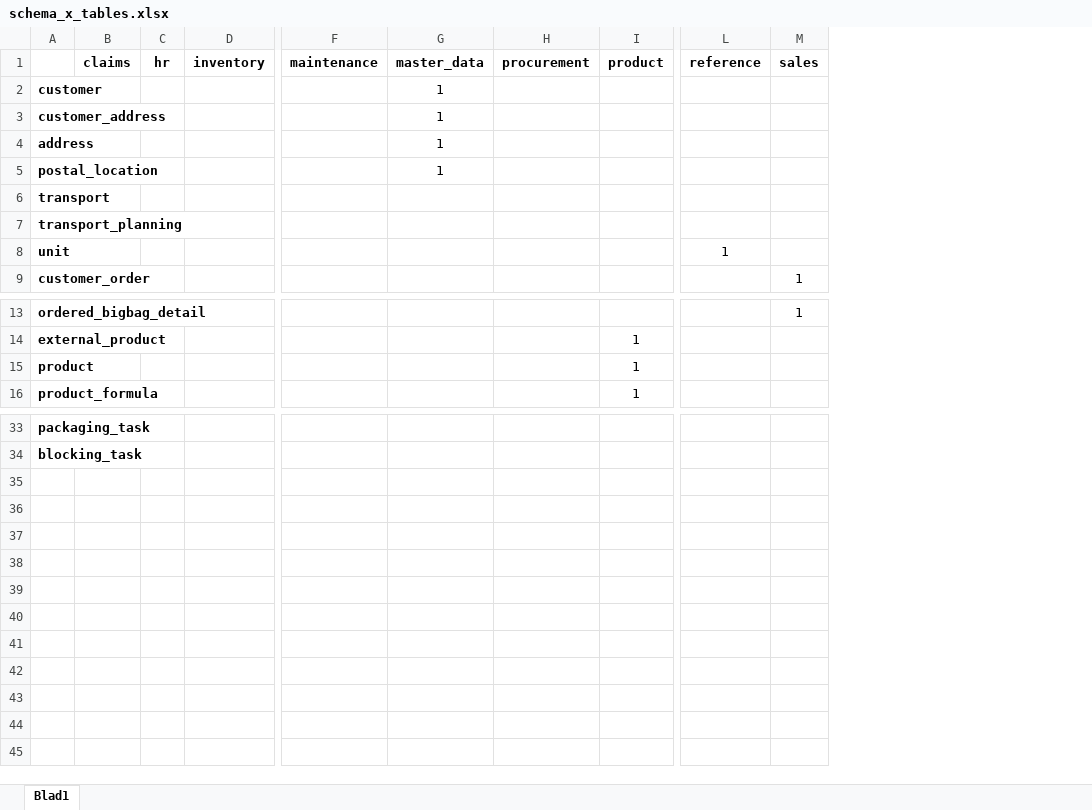
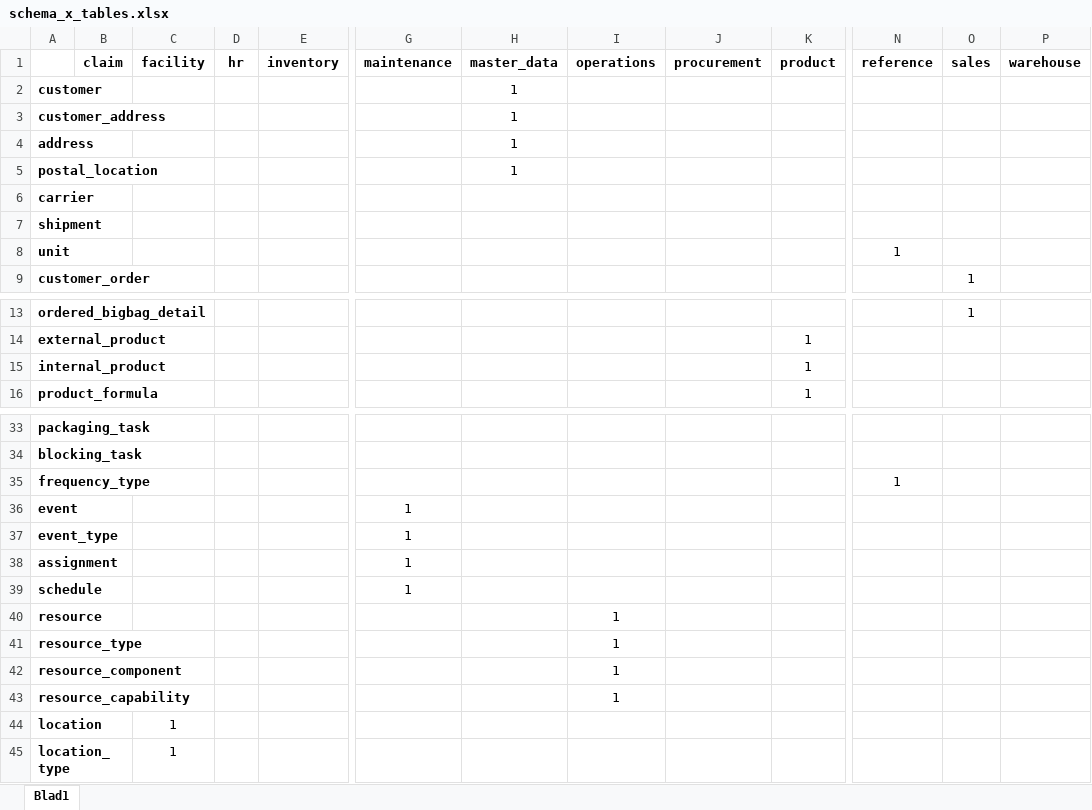
Before and after one commit to StevenBloes/klaw32project, an Excel workbook: info/flowcharts and schemas/database/schema_x_tables.xlsx, sheet Blad1, drawn as a sheet; only a part is shown, gaps mark what is left out; values as stored, in another font and other column widths than the file's, no borders; conditional formats not drawn; removed rows and columns are numbered as before the commit, all else as after; rows hold the shown columns only; the diff names each change by its address in the sheet, - before the commit and + after, or states it on an @@ line.

Commit message:
developing DDL
created all needed schema's and table
refinement still needed

```diff
--- a/info/flowcharts and schemas/database/schema_x_tables.xlsx (sheet Blad1)
+++ b/info/flowcharts and schemas/database/schema_x_tables.xlsx (sheet Blad1)
-column B (claims), empty
+column B (claim), empty
+column C (facility), empty
+column I (operations), empty
+column P (warehouse), empty
-A6: transport
+A6: carrier
-A7: transport_planning
+A7: shipment
-A15: product
+A15: internal_product
+row 35: frequency_type |  |  |  |  |  |  |  |  |  | 1
+row 36: event |  |  |  |  | 1
+row 37: event_type |  |  |  |  | 1
+row 38: assignment |  |  |  |  | 1
+row 39: schedule |  |  |  |  | 1
+row 40: resource |  |  |  |  |  |  | 1
+row 41: resource_type |  |  |  |  |  |  | 1
+row 42: resource_component |  |  |  |  |  |  | 1
+row 43: resource_capability |  |  |  |  |  |  | 1
+row 44: location |  | 1
+row 45: location_type |  | 1
```
Also changed, not shown: 2 other files.
